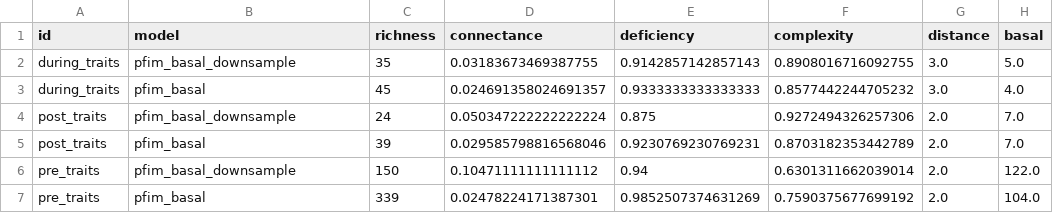
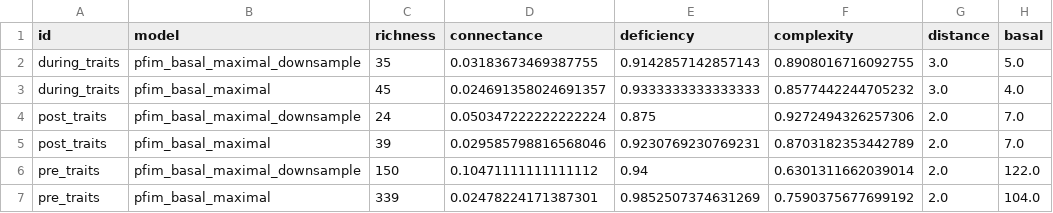
Before and after one commit to BecksLab/ms_paleo_webs, a CSV file: data/processed/topology/topology_pfim_basal_maximal.csv, drawn as a sheet; only a part is shown; the diff names each change by its address in the sheet, - before the commit and + after, or states it on an @@ line.

```diff
--- a/data/processed/topology/topology_pfim_basal_maximal.csv
+++ b/data/processed/topology/topology_pfim_basal_maximal.csv
-B2 (model): pfim_basal_downsample
+B2 (model): pfim_basal_maximal_downsample
-B3 (model): pfim_basal
+B3 (model): pfim_basal_maximal
-B4 (model): pfim_basal_downsample
+B4 (model): pfim_basal_maximal_downsample
-B5 (model): pfim_basal
+B5 (model): pfim_basal_maximal
-B6 (model): pfim_basal_downsample
+B6 (model): pfim_basal_maximal_downsample
-B7 (model): pfim_basal
+B7 (model): pfim_basal_maximal
```
Also changed, not shown: data/processed/topology/topology_pfim_basal_minimum.csv, data/processed/topology/topology_pfim_maximal.csv, 21 other files.
